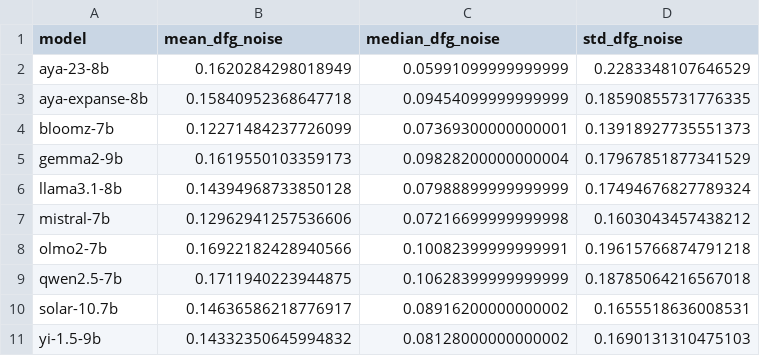
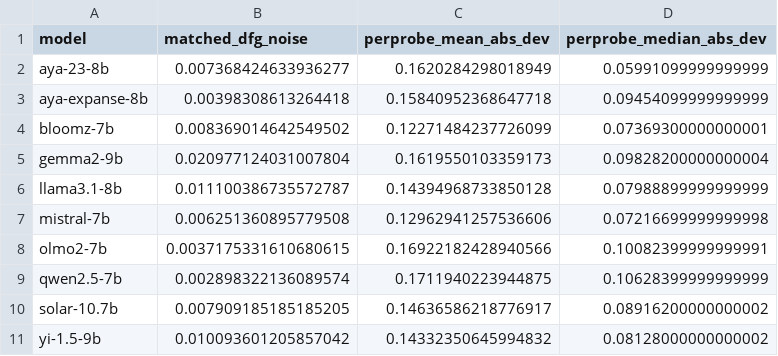
Before and after one commit to HarshKumar3014/MultiLLMs, a CSV file: MultilingualBiasAudit/results/noise_floor_summary.csv, drawn as a sheet; removed rows and columns are numbered as before the commit, all else as after; the diff names each change by its address in the sheet, - before the commit and + after, or states it on an @@ line.

```diff
--- a/MultilingualBiasAudit/results/noise_floor_summary.csv
+++ b/MultilingualBiasAudit/results/noise_floor_summary.csv
+column B (matched_dfg_noise), rows 2-11: 0.007368424633936277 | 0.00398308613264418 | 0.008369014642549502 | 0.020977124031007804 | 0.011100386735572787 | 0.006251360895779508 | 0.0037175331610680615 | 0.002898322136089574 | 0.007909185185185205 | 0.010093601205857042
-column D (std_dfg_noise), rows 2-11: 0.2283348107646529 | 0.18590855731776335 | 0.13918927735551373 | 0.17967851877341529 | 0.17494676827789324 | 0.1603043457438212 | 0.19615766874791218 | 0.18785064216567018 | 0.1655518636008531 | 0.1690131310475103
-C1: mean_dfg_noise
+C1: perprobe_mean_abs_dev
-D1: median_dfg_noise
+D1: perprobe_median_abs_dev
```
Also changed, not shown: MultilingualBiasAudit/results/noise_floor_by_seed.csv, MultilingualBiasAudit/results/noise_floor_by_source.csv, 5 other files.
